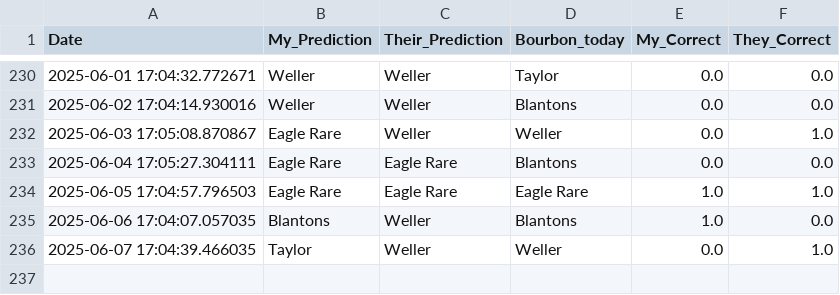
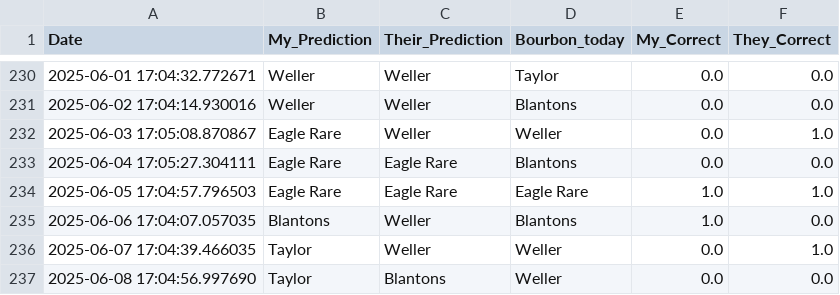
Before and after one commit to treywood10/BTB_Project, a CSV file: historical_model_comparisons.csv, drawn as a sheet; only a part is shown, gaps mark what is left out.

```diff
--- a/historical_model_comparisons.csv
+++ b/historical_model_comparisons.csv
@@ -236 +236,2 @@ Date,My_Prediction,Their_Prediction,Bourbon_today,My_Correct,They_Correct
 2025-06-07 17:04:39.466035,Taylor,Weller,Weller,0.0,1.0
+2025-06-08 17:04:56.997690,Taylor,Blantons,Weller,0.0,0.0
```
Also changed, not shown: bourbon_data.csv, 3 other files.
